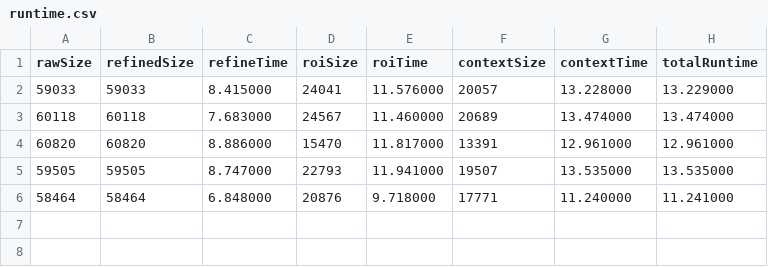
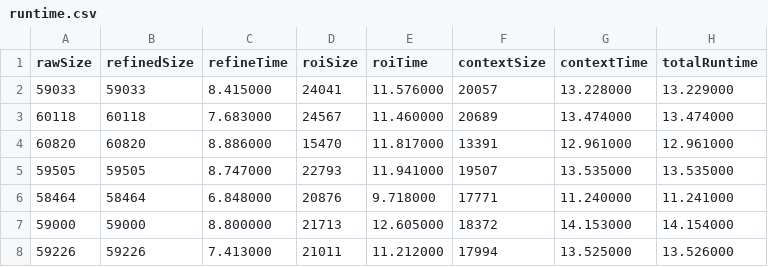
Before and after one commit to edisonslightbulbs/3DINTACT, a CSV file: output/runtime.csv, drawn as a sheet; the diff names each change by its address in the sheet, - before the commit and + after, or states it on an @@ line.

```diff
--- a/output/runtime.csv
+++ b/output/runtime.csv
+row 7: 59000 | 59000 | 8.800000 | 21713 | 12.605000 | 18372 | 14.153000 | 14.154000
+row 8: 59226 | 59226 | 7.413000 | 21011 | 11.212000 | 17994 | 13.525000 | 13.526000
```
Also changed, not shown: 2 other files.
